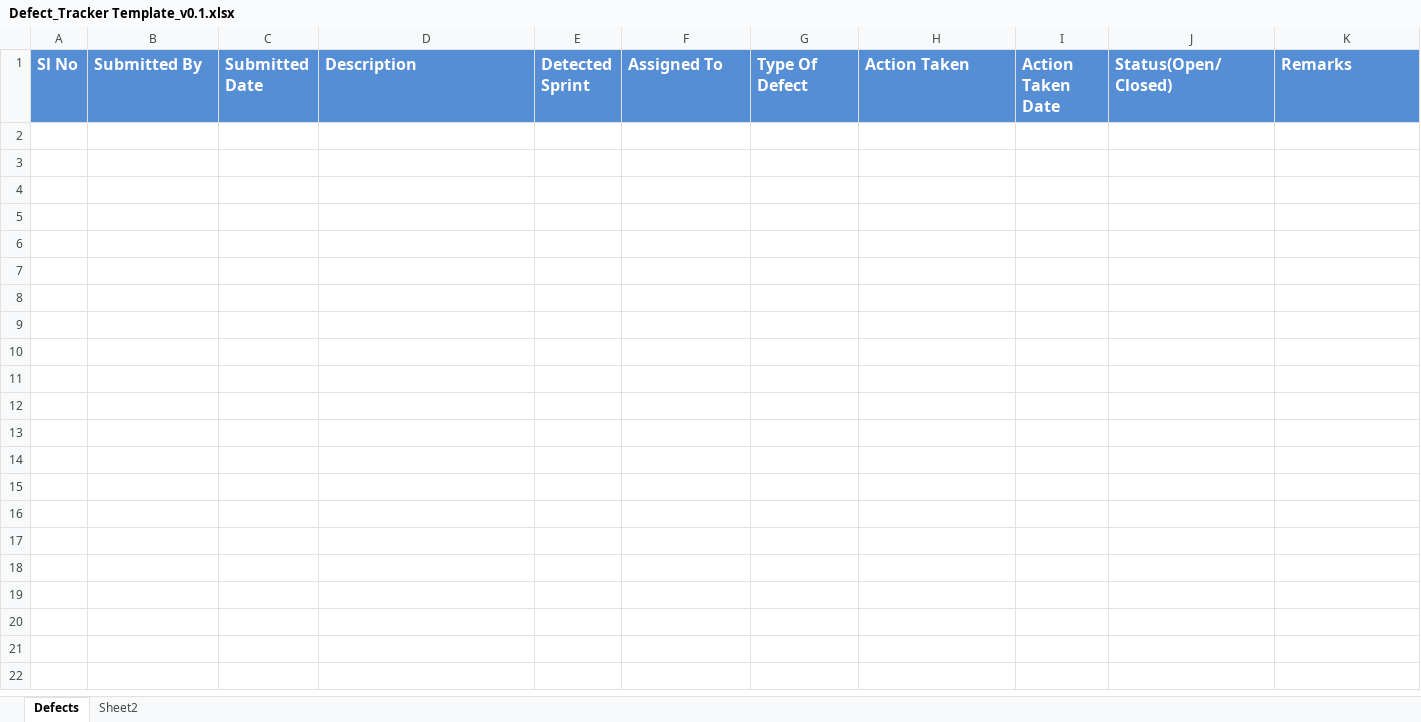
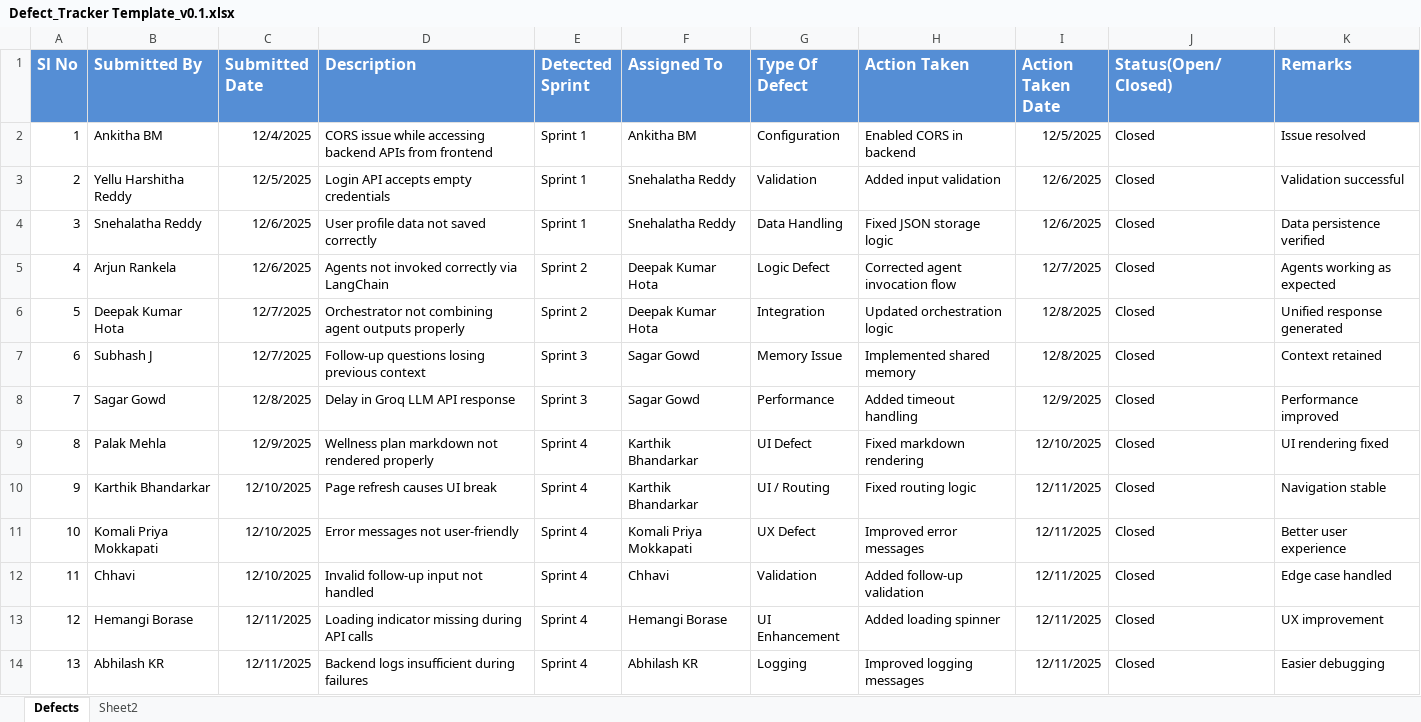
Before and after one commit to Karthik-bhandarkar/Arogya-Assistant, an Excel workbook: Internship_artifacts/Defect_Tracker Template_v0.1.xlsx, sheet Defects, drawn as a sheet; values as stored, in another font and other column widths than the file's, no borders; the diff names each change by its address in the sheet, - before the commit and + after, or states it on an @@ line.

```diff
--- a/Internship_artifacts/Defect_Tracker Template_v0.1.xlsx (sheet Defects)
+++ b/Internship_artifacts/Defect_Tracker Template_v0.1.xlsx (sheet Defects)
+row 2: 1 | Ankitha BM | 12/4/2025 | CORS issue while accessing backend APIs from frontend | Sprint 1 | Ankitha BM | Configuration | Enabled CORS in backend | 12/5/2025 | Closed | Issue resolved
+row 3: 2 | Yellu Harshitha Reddy | 12/5/2025 | Login API accepts empty credentials | Sprint 1 | Snehalatha Reddy | Validation | Added input validation | 12/6/2025 | Closed | Validation successful
+row 4: 3 | Snehalatha Reddy | 12/6/2025 | User profile data not saved correctly | Sprint 1 | Snehalatha Reddy | Data Handling | Fixed JSON storage logic | 12/6/2025 | Closed | Data persistence verified
+row 5: 4 | Arjun Rankela | 12/6/2025 | Agents not invoked correctly via LangChain | Sprint 2 | Deepak Kumar Hota | Logic Defect | Corrected agent invocation flow | 12/7/2025 | Closed | Agents working as expected
+row 6: 5 | Deepak Kumar Hota | 12/7/2025 | Orchestrator not combining agent outputs properly | Sprint 2 | Deepak Kumar Hota | Integration | Updated orchestration logic | 12/8/2025 | Closed | Unified response generated
+row 7: 6 | Subhash J | 12/7/2025 | Follow-up questions losing previous context | Sprint 3 | Sagar Gowd | Memory Issue | Implemented shared memory | 12/8/2025 | Closed | Context retained
+row 8: 7 | Sagar Gowd | 12/8/2025 | Delay in Groq LLM API response | Sprint 3 | Sagar Gowd | Performance | Added timeout handling | 12/9/2025 | Closed | Performance improved
+row 9: 8 | Palak Mehla | 12/9/2025 | Wellness plan markdown not rendered properly | Sprint 4 | Karthik Bhandarkar | UI Defect | Fixed markdown rendering | 12/10/2025 | Closed | UI rendering fixed
+row 10: 9 | Karthik Bhandarkar | 12/10/2025 | Page refresh causes UI break | Sprint 4 | Karthik Bhandarkar | UI / Routing | Fixed routing logic | 12/11/2025 | Closed | Navigation stable
+row 11: 10 | Komali Priya Mokkapati | 12/10/2025 | Error messages not user-friendly | Sprint 4 | Komali Priya Mokkapati | UX Defect | Improved error messages | 12/11/2025 | Closed | Better user experience
+row 12: 11 | Chhavi | 12/10/2025 | Invalid follow-up input not handled | Sprint 4 | Chhavi | Validation | Added follow-up validation | 12/11/2025 | Closed | Edge case handled
+row 13: 12 | Hemangi Borase | 12/11/2025 | Loading indicator missing during API calls | Sprint 4 | Hemangi Borase | UI Enhancement | Added loading spinner | 12/11/2025 | Closed | UX improvement
+row 14: 13 | Abhilash KR | 12/11/2025 | Backend logs insufficient during failures | Sprint 4 | Abhilash KR | Logging | Improved logging messages | 12/11/2025 | Closed | Easier debugging
```
Also changed, not shown: Internship_artifacts/Unit_Test_Plan_v0.1.xlsx, 1 other file.
